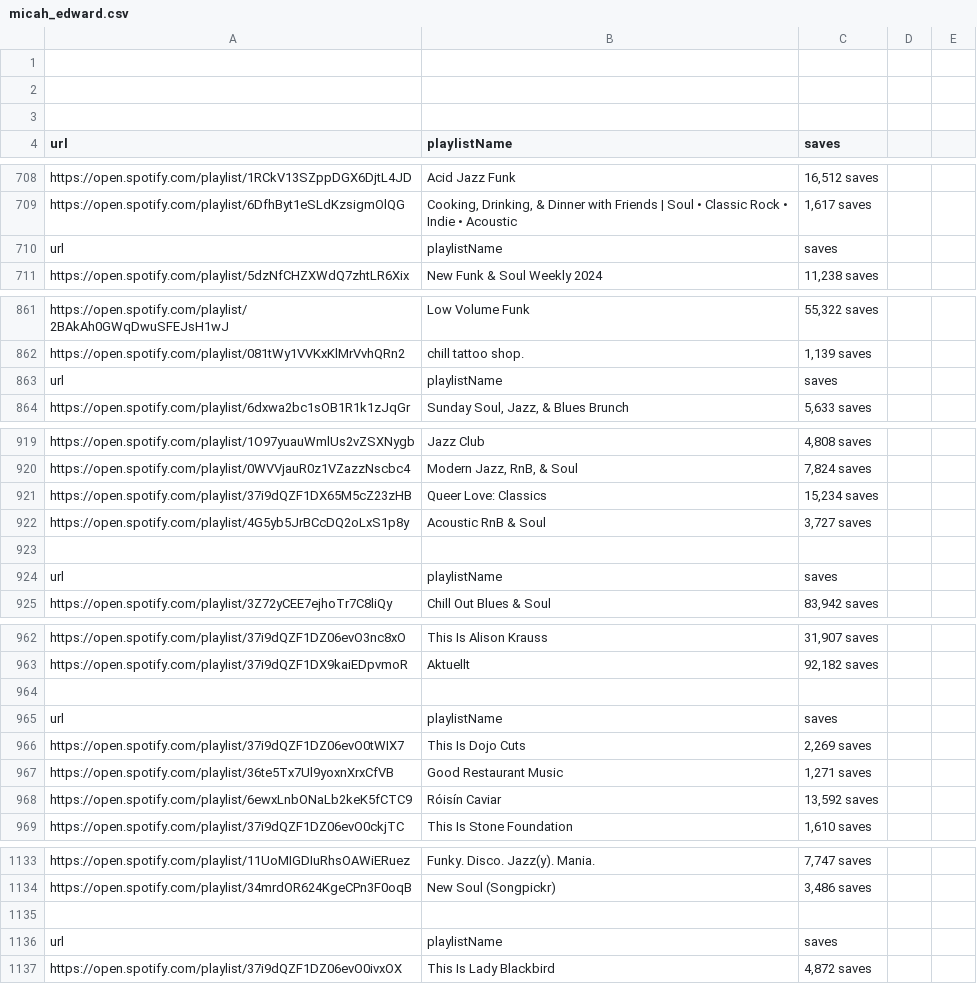
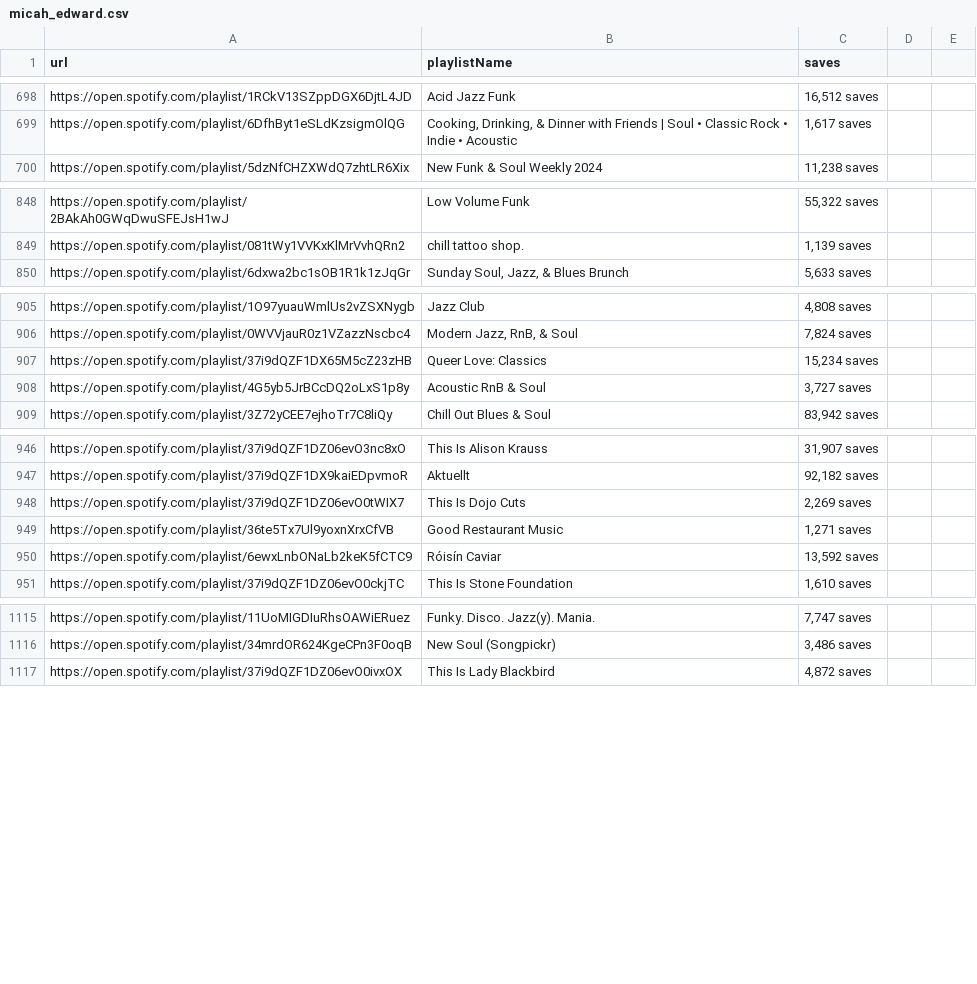
Before and after one commit to benhichem/Spotify_PlayListScraper, a CSV file: csvs/micah_edward.csv, drawn as a sheet; only a part is shown, gaps mark what is left out; the diff covers the shown part only; the diff names each change by its address in the sheet, - before the commit and + after, or states it on an @@ line.

```diff
--- a/csvs/micah_edward.csv
+++ b/csvs/micah_edward.csv
-row 1: (empty)
-row 2: (empty)
-row 3: (empty)
-row 710: url | playlistName | saves
-row 863: url | playlistName | saves
-row 923: (empty)
-row 924: url | playlistName | saves
-row 964: (empty)
-row 965: url | playlistName | saves
-row 1135: (empty)
-row 1136: url | playlistName | saves
```
Also changed, not shown: 13 removed rows elsewhere in this file.
